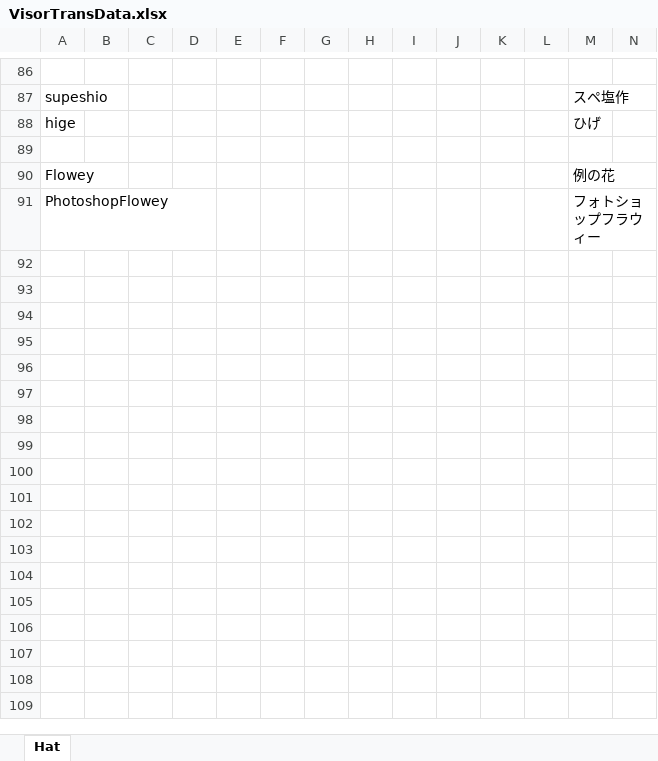
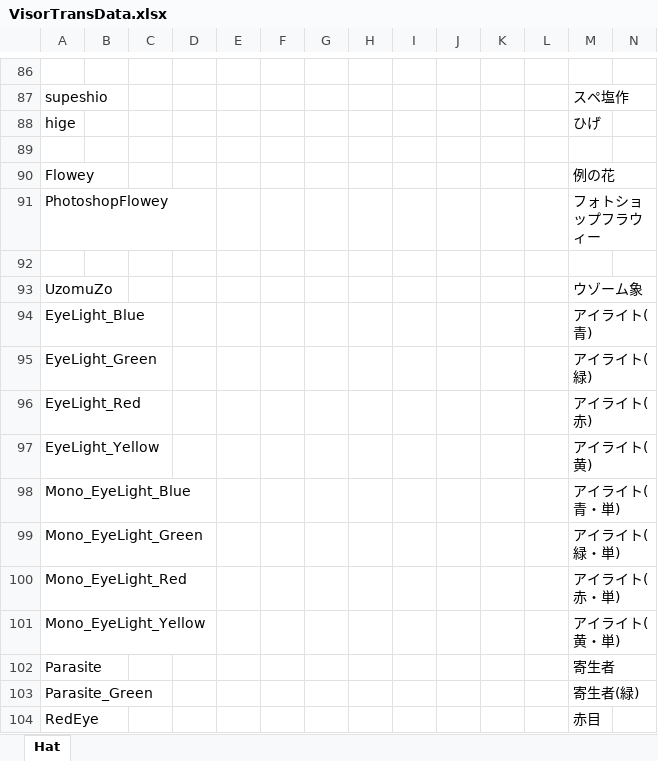
Before and after one commit to yukieiji/ExtremeVisor, an Excel workbook: VisorTransData.xlsx, sheet Hat, drawn as a sheet; only a part is shown, gaps mark what is left out; values as stored, in another font and other column widths than the file's, no borders; rows hold the shown columns only; the diff names each change by its address in the sheet, - before the commit and + after, or states it on an @@ line.

Commit message:
Add files via upload

```diff
--- a/VisorTransData.xlsx (sheet Hat)
+++ b/VisorTransData.xlsx (sheet Hat)
+row 92: (empty)
+row 93: UzomuZo |  |  |  |  |  |  |  |  |  |  |  | ウゾーム象
+row 94: EyeLight_Blue |  |  |  |  |  |  |  |  |  |  |  | アイライト(青)
+row 95: EyeLight_Green |  |  |  |  |  |  |  |  |  |  |  | アイライト(緑)
+row 96: EyeLight_Red |  |  |  |  |  |  |  |  |  |  |  | アイライト(赤)
+row 97: EyeLight_Yellow |  |  |  |  |  |  |  |  |  |  |  | アイライト(黄)
+row 98: Mono_EyeLight_Blue |  |  |  |  |  |  |  |  |  |  |  | アイライト(青・単)
+row 99: Mono_EyeLight_Green |  |  |  |  |  |  |  |  |  |  |  | アイライト(緑・単)
+row 100: Mono_EyeLight_Red |  |  |  |  |  |  |  |  |  |  |  | アイライト(赤・単)
+row 101: Mono_EyeLight_Yellow |  |  |  |  |  |  |  |  |  |  |  | アイライト(黄・単)
+row 102: Parasite |  |  |  |  |  |  |  |  |  |  |  | 寄生者
+row 103: Parasite_Green |  |  |  |  |  |  |  |  |  |  |  | 寄生者(緑)
+row 104: RedEye |  |  |  |  |  |  |  |  |  |  |  | 赤目
```
